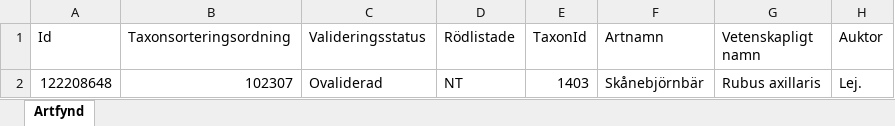
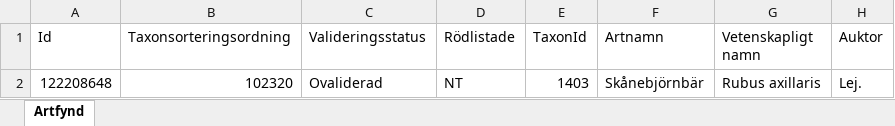
Before and after one commit to klasma/Logging_1283, an Excel workbook: artfynd/A 45832-2023 artfynd.xlsx, sheet Artfynd, drawn as a sheet; only a part is shown; values as stored, in another font and other column widths than the file's, no borders; the diff names each change by its address in the sheet, - before the commit and + after, or states it on an @@ line.

```diff
--- a/artfynd/A 45832-2023 artfynd.xlsx (sheet Artfynd)
+++ b/artfynd/A 45832-2023 artfynd.xlsx (sheet Artfynd)
-B2 (Taxonsorteringsordning): 102307
+B2 (Taxonsorteringsordning): 102320
```
Also changed, not shown: artfynd/A 13467-2023 artfynd.xlsx, artfynd/A 53008-2019 artfynd.xlsx, 27 other files.
